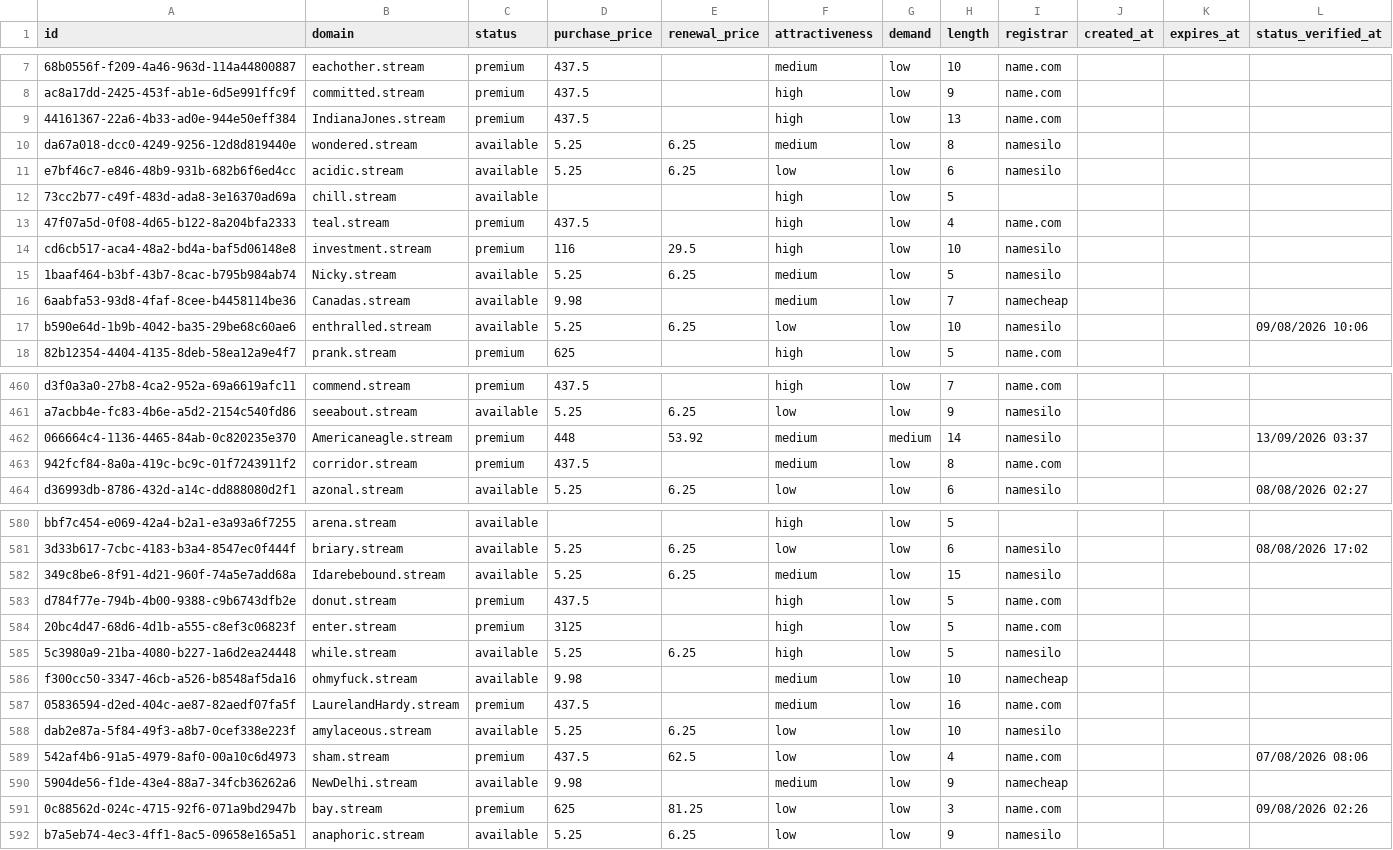
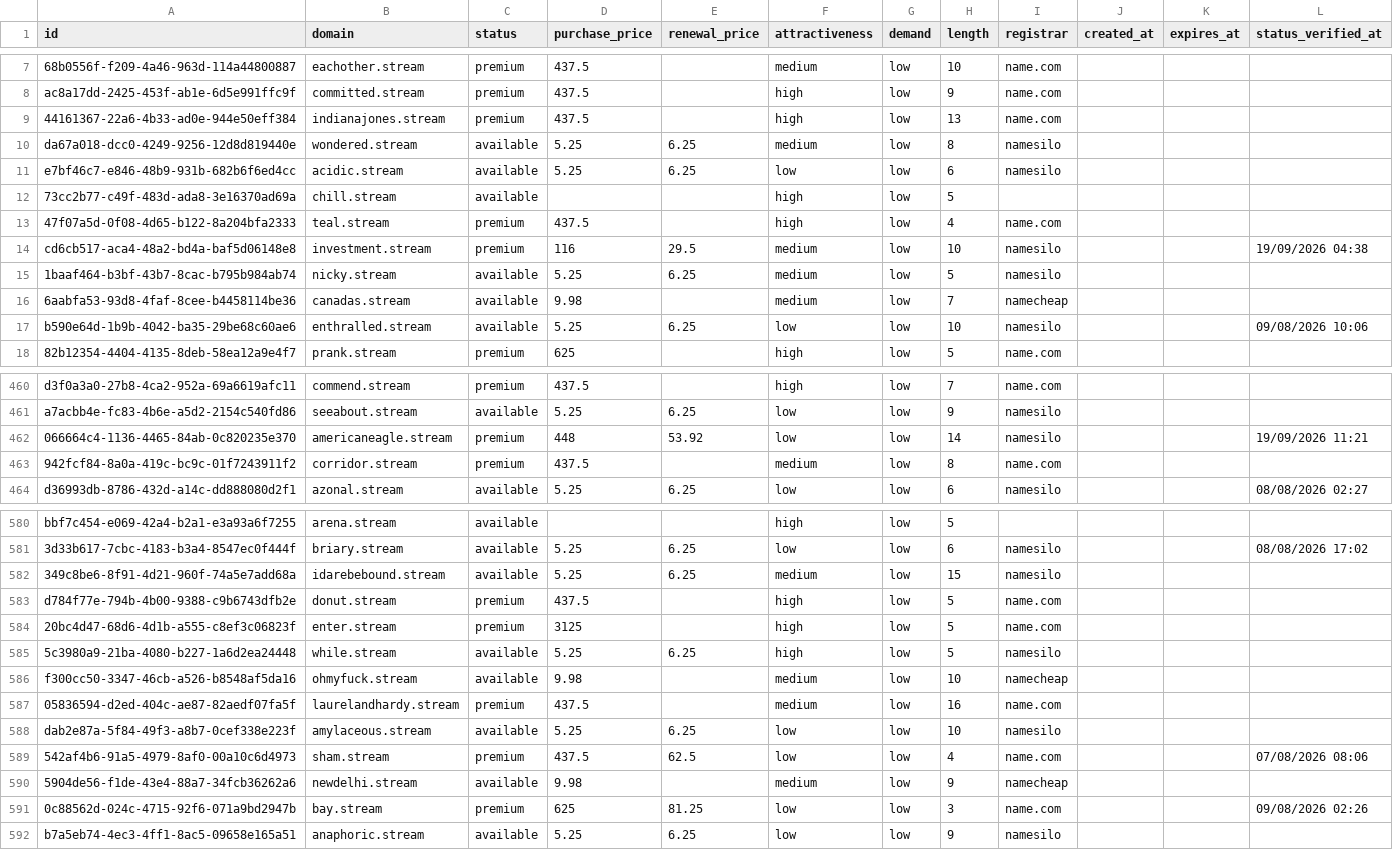
Before and after one commit to UniqueDomains/stream-oneword-domains, a CSV file: stream.csv, drawn as a sheet; only a part is shown, gaps mark what is left out; the diff covers the shown part only; the diff names each change by its address in the sheet, - before the commit and + after, or states it on an @@ line.

Commit message:
Domains update

```diff
--- a/stream.csv
+++ b/stream.csv
-B9 (domain): IndianaJones.stream
+B9 (domain): indianajones.stream
-F14 (attractiveness): high
+F14 (attractiveness): medium
-L14 (status_verified_at): (empty)
+L14 (status_verified_at): 19/09/2026 04:38
-B15 (domain): Nicky.stream
+B15 (domain): nicky.stream
-B16 (domain): Canadas.stream
+B16 (domain): canadas.stream
-B462 (domain): Americaneagle.stream
+B462 (domain): americaneagle.stream
-F462 (attractiveness): medium
+F462 (attractiveness): low
-G462 (demand): medium
+G462 (demand): low
-L462 (status_verified_at): 13/09/2026 03:37
+L462 (status_verified_at): 19/09/2026 11:21
-B582 (domain): Idarebebound.stream
+B582 (domain): idarebebound.stream
-B587 (domain): LaurelandHardy.stream
+B587 (domain): laurelandhardy.stream
-B590 (domain): NewDelhi.stream
+B590 (domain): newdelhi.stream
```
Also changed, not shown: 2 added rows, 2 removed rows and 83 edited cells elsewhere in this file, 4 other files.
